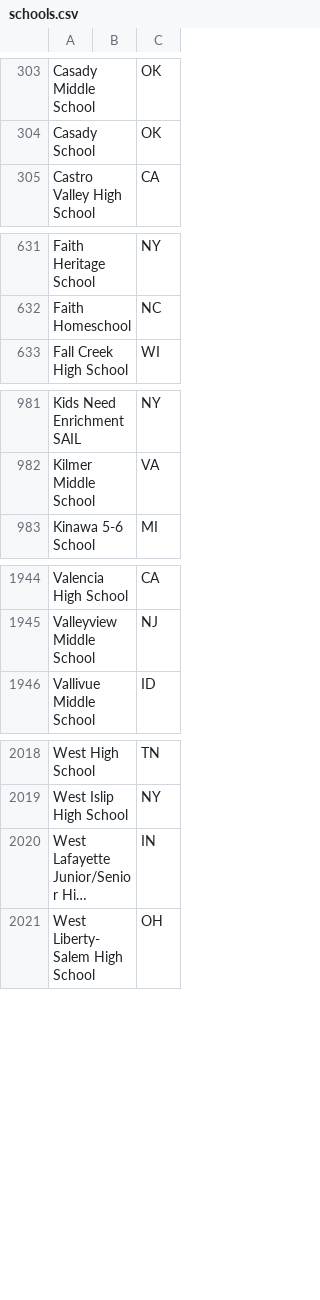
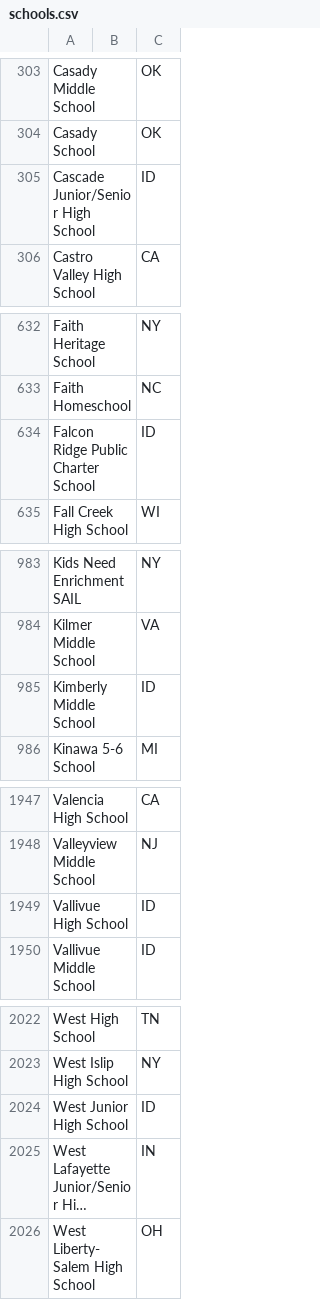
Before and after one commit to unosmium/canonical-names, a CSV file: schools.csv, drawn as a sheet; only a part is shown, gaps mark what is left out; long unchanged cells end in …; the diff names each change by its address in the sheet, - before the commit and + after, or states it on an @@ line.

Commit message:
Add some Idaho schools

```diff
--- a/schools.csv
+++ b/schools.csv
+row 305: Cascade Junior/Senior High School |  | ID
+row 634: Falcon Ridge Public Charter School |  | ID
+row 985: Kimberly Middle School |  | ID
+row 1949: Vallivue High School |  | ID
+row 2024: West Junior High School |  | ID
```
